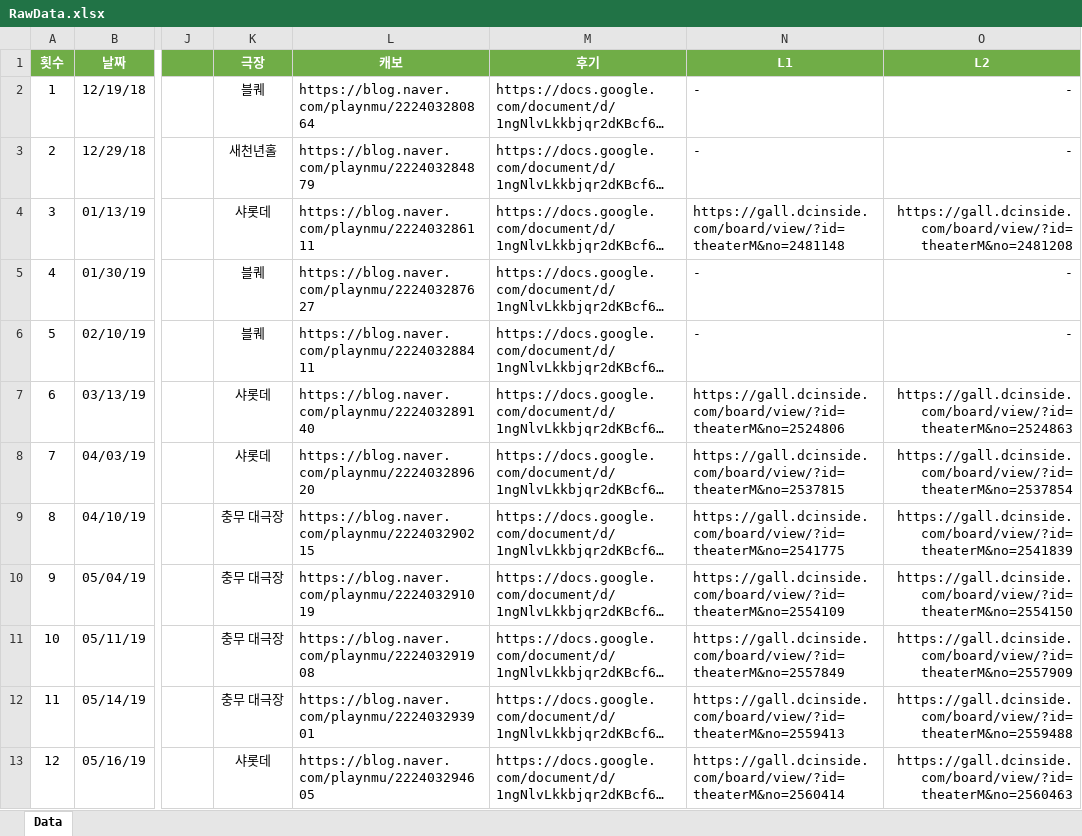
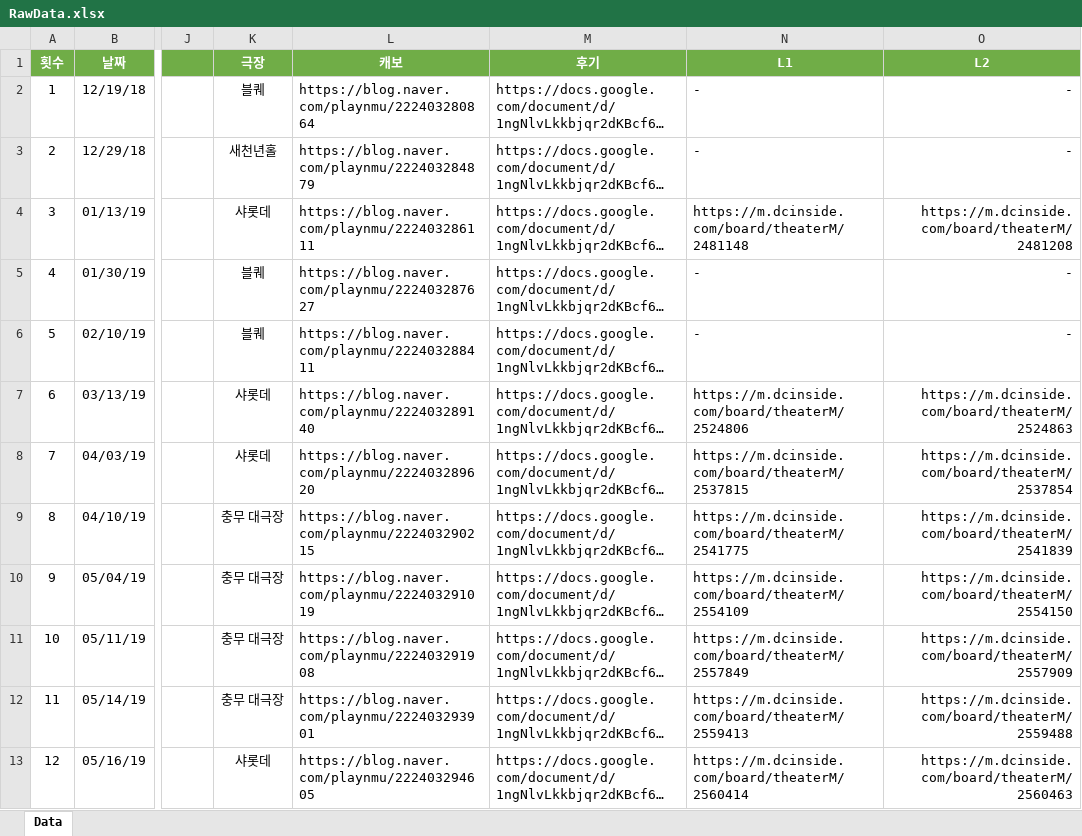
Before and after one commit to SailingSnails/SailingSnails, an Excel workbook: RawData.xlsx, sheet Data, drawn as a sheet; only a part is shown, gaps mark what is left out; long unchanged cells end in …; values as stored, in another font and other column widths than the file's, no borders; table styles not drawn; the diff covers the shown part only; the diff names each change by its address in the sheet, - before the commit and + after, or states it on an @@ line.

Commit message:
Refined Addresses

```diff
--- a/RawData.xlsx (sheet Data)
+++ b/RawData.xlsx (sheet Data)
-N4 (L1): https://gall.dcinside.com/board/view/?id=theaterM&no=2481148
+N4 (L1): https://m.dcinside.com/board/theaterM/2481148
-O4 (L2): https://gall.dcinside.com/board/view/?id=theaterM&no=2481208
+O4 (L2): https://m.dcinside.com/board/theaterM/2481208
-N7 (L1): https://gall.dcinside.com/board/view/?id=theaterM&no=2524806
+N7 (L1): https://m.dcinside.com/board/theaterM/2524806
-O7 (L2): https://gall.dcinside.com/board/view/?id=theaterM&no=2524863
+O7 (L2): https://m.dcinside.com/board/theaterM/2524863
-N8 (L1): https://gall.dcinside.com/board/view/?id=theaterM&no=2537815
+N8 (L1): https://m.dcinside.com/board/theaterM/2537815
-O8 (L2): https://gall.dcinside.com/board/view/?id=theaterM&no=2537854
+O8 (L2): https://m.dcinside.com/board/theaterM/2537854
-N9 (L1): https://gall.dcinside.com/board/view/?id=theaterM&no=2541775
+N9 (L1): https://m.dcinside.com/board/theaterM/2541775
-O9 (L2): https://gall.dcinside.com/board/view/?id=theaterM&no=2541839
+O9 (L2): https://m.dcinside.com/board/theaterM/2541839
-N10 (L1): https://gall.dcinside.com/board/view/?id=theaterM&no=2554109
+N10 (L1): https://m.dcinside.com/board/theaterM/2554109
-O10 (L2): https://gall.dcinside.com/board/view/?id=theaterM&no=2554150
+O10 (L2): https://m.dcinside.com/board/theaterM/2554150
-N11 (L1): https://gall.dcinside.com/board/view/?id=theaterM&no=2557849
+N11 (L1): https://m.dcinside.com/board/theaterM/2557849
-O11 (L2): https://gall.dcinside.com/board/view/?id=theaterM&no=2557909
+O11 (L2): https://m.dcinside.com/board/theaterM/2557909
-N12 (L1): https://gall.dcinside.com/board/view/?id=theaterM&no=2559413
+N12 (L1): https://m.dcinside.com/board/theaterM/2559413
-O12 (L2): https://gall.dcinside.com/board/view/?id=theaterM&no=2559488
+O12 (L2): https://m.dcinside.com/board/theaterM/2559488
-N13 (L1): https://gall.dcinside.com/board/view/?id=theaterM&no=2560414
+N13 (L1): https://m.dcinside.com/board/theaterM/2560414
-O13 (L2): https://gall.dcinside.com/board/view/?id=theaterM&no=2560463
+O13 (L2): https://m.dcinside.com/board/theaterM/2560463
```
Also changed, not shown: 267 edited cells elsewhere in this sheet.
